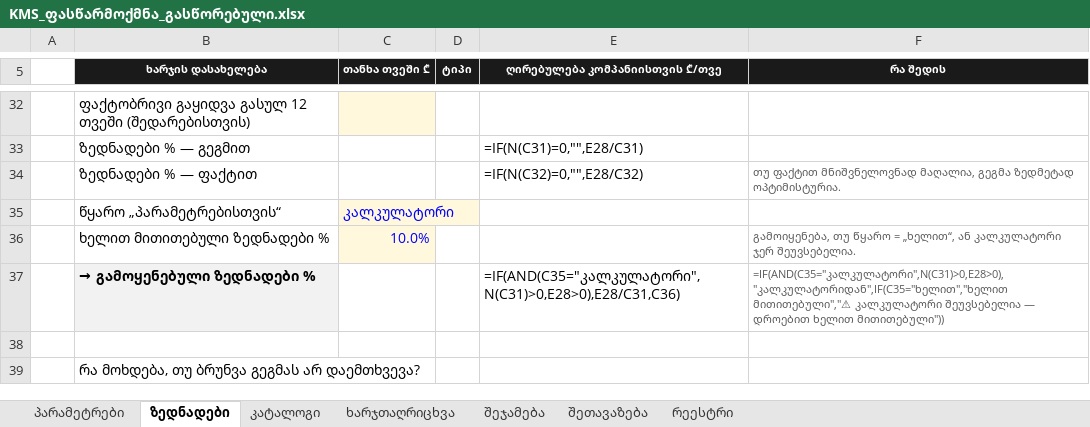
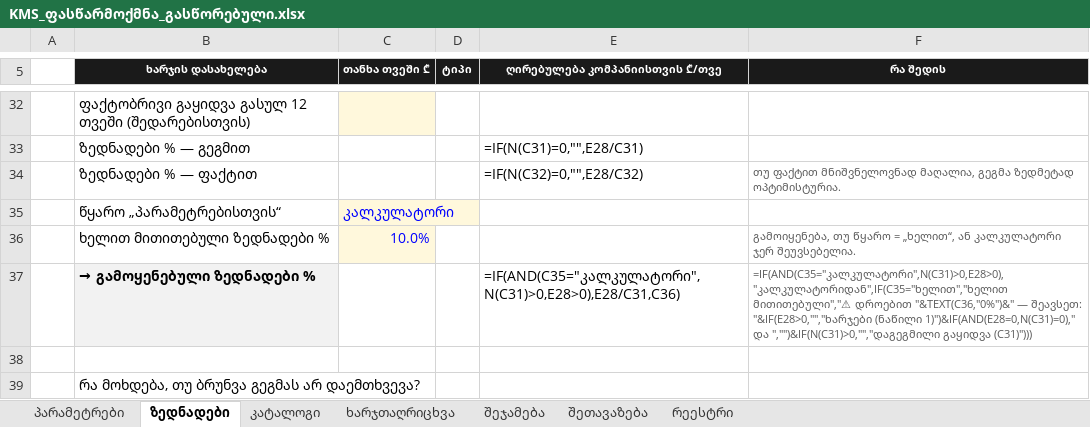
Before and after one commit to akminingak-cyber/111112, an Excel workbook: KMS_ფასწარმოქმნა_გასწორებული.xlsx, sheet ზედნადები, drawn as a sheet; only a part is shown, gaps mark what is left out; values as stored, in another font and other column widths than the file's, no borders; formulas without a stored value are shown as written; the diff names each change by its address in the sheet, - before the commit and + after, or states it on an @@ line.

```diff
--- a/KMS_ფასწარმოქმნა_გასწორებული.xlsx (sheet ზედნადები)
+++ b/KMS_ფასწარმოქმნა_გასწორებული.xlsx (sheet ზედნადები)
-F37 (რა შედის): =IF(AND(C35="კალკულატორი",N(C31)>0,E28>0),"კალკულატორიდან",IF(C35="ხელით","ხელით მითითებული","⚠ კალკულატორი შეუვსებელია — დროებით ხელით მითითებული"))
+F37 (რა შედის): =IF(AND(C35="კალკულატორი",N(C31)>0,E28>0),"კალკულატორიდან",IF(C35="ხელით","ხელით მითითებული","⚠ დროებით "&TEXT(C36,"0%")&" — შეავსეთ: "&IF(E28>0,"","ხარჯები (ნაწილი 1)")&IF(AND(E28=0,N(C31)=0)," და ","")&IF(N(C31)>0,"","დაგეგმილი გაყიდვა (C31)")))
```
Also changed, not shown: sheet კატალოგი, sheet პარამეტრები.
